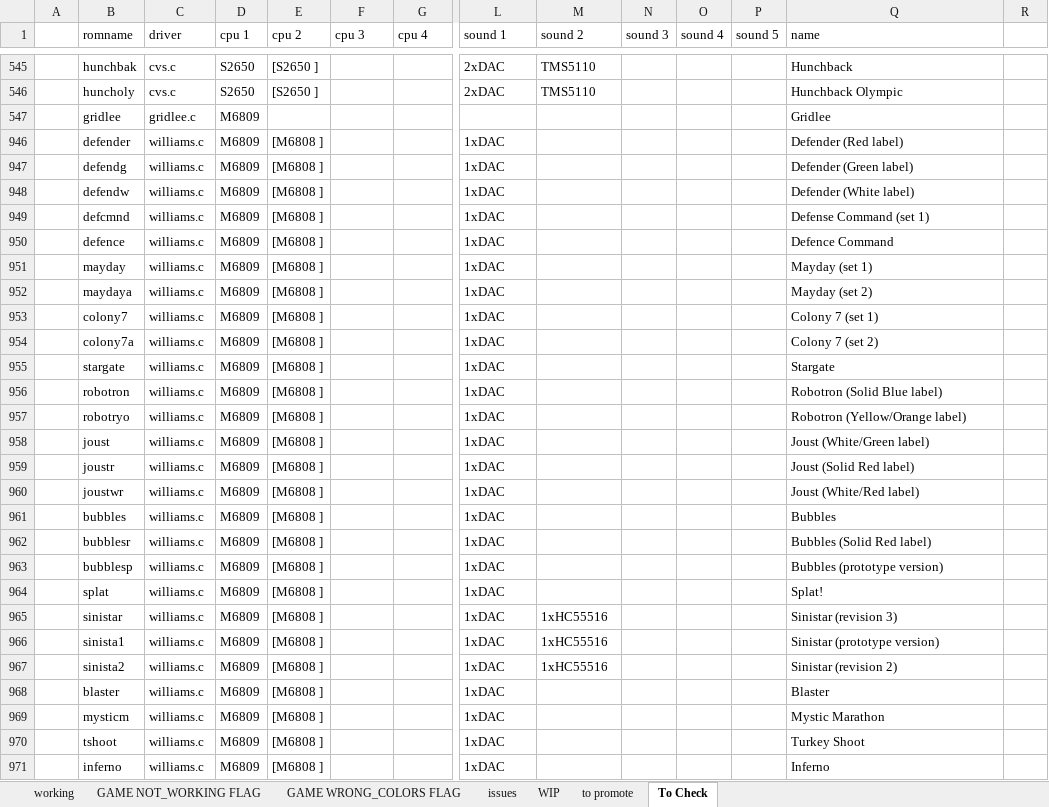
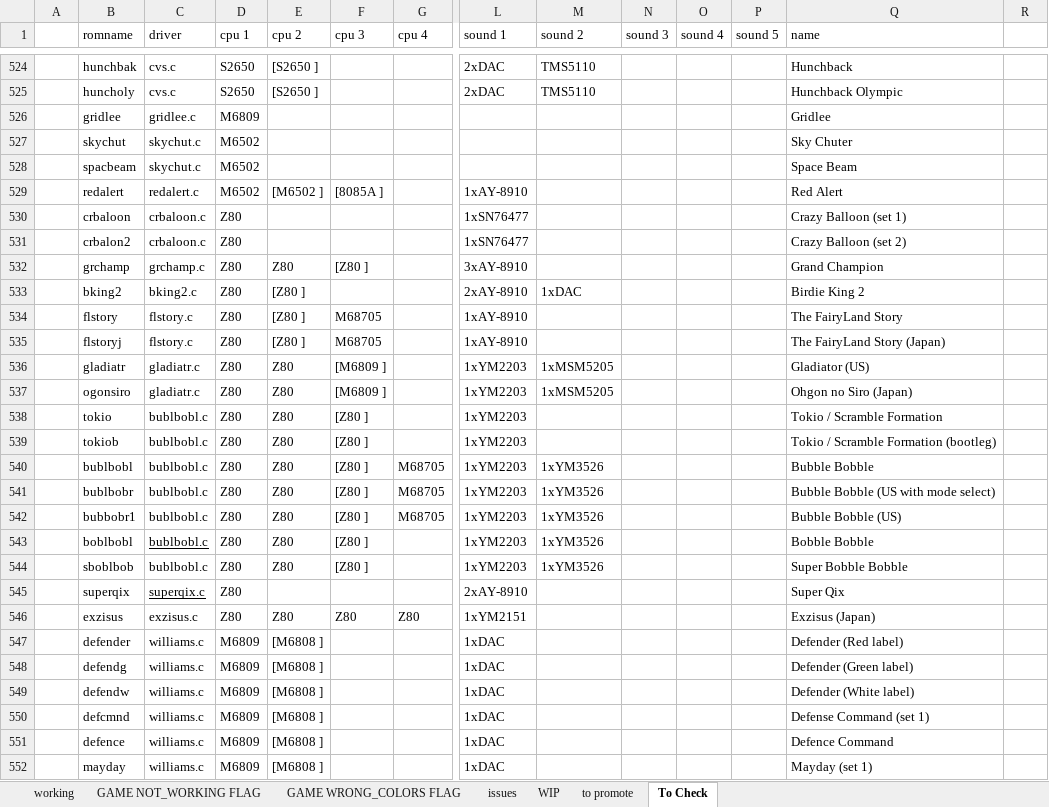
Before and after one commit to javaemus/arcadeflex056, an Excel workbook: compatibility_list.xlsx, sheet To Check, drawn as a sheet; only a part is shown, gaps mark what is left out; the shorter side is filled out with more unchanged rows; values as stored, in another font and other column widths than the file's, no borders; rows hold the shown columns only; the diff covers the shown part only; the diff names each change by its address in the sheet, - before the commit and + after, or states it on an @@ line.

```diff
--- a/compatibility_list.xlsx (sheet To Check)
+++ b/compatibility_list.xlsx (sheet To Check)
@@ row 527 unhidden:  | skychut | skychut.c | M6502 |  |  |  |  |  |  |  |  | Sky Chuter @@
@@ row 528 unhidden:  | spacbeam | skychut.c | M6502 |  |  |  |  |  |  |  |  | Space Beam @@
@@ row 529 unhidden:  | redalert | redalert.c | M6502 | [M6502 ] | [8085A ] |  | 1xAY-8910 |  |  |  |  | Red Alert @@
@@ row 530 unhidden:  | crbaloon | crbaloon.c | Z80 |  |  |  | 1xSN76477 |  |  |  |  | Crazy Balloon (set 1) @@
@@ row 531 unhidden:  | crbalon2 | crbaloon.c | Z80 |  |  |  | 1xSN76477 |  |  |  |  | Crazy Balloon (set 2) @@
@@ row 532 unhidden:  | grchamp | grchamp.c | Z80 | Z80 | [Z80 ] |  | 3xAY-8910 |  |  |  |  | Grand Champion @@
@@ row 533 unhidden:  | bking2 | bking2.c | Z80 | [Z80 ] |  |  | 2xAY-8910 | 1xDAC |  |  |  | Birdie King 2 @@
@@ row 534 unhidden:  | flstory | flstory.c | Z80 | [Z80 ] | M68705 |  | 1xAY-8910 |  |  |  |  | The FairyLand Story @@
@@ row 535 unhidden:  | flstoryj | flstory.c | Z80 | [Z80 ] | M68705 |  | 1xAY-8910 |  |  |  |  | The FairyLand Story (Japan) @@
@@ row 536 unhidden:  | gladiatr | gladiatr.c | Z80 | Z80 | [M6809 ] |  | 1xYM2203 | 1xMSM5205 |  |  |  | Gladiator (US) @@
@@ row 537 unhidden:  | ogonsiro | gladiatr.c | Z80 | Z80 | [M6809 ] |  | 1xYM2203 | 1xMSM5205 |  |  |  | Ohgon no Siro (Japan) @@
@@ row 538 unhidden:  | tokio | bublbobl.c | Z80 | Z80 | [Z80 ] |  | 1xYM2203 |  |  |  |  | Tokio / Scramble Formation @@
@@ row 539 unhidden:  | tokiob | bublbobl.c | Z80 | Z80 | [Z80 ] |  | 1xYM2203 |  |  |  |  | Tokio / Scramble Formation (bootleg) @@
@@ row 540 unhidden:  | bublbobl | bublbobl.c | Z80 | Z80 | [Z80 ] | M68705 | 1xYM2203 | 1xYM3526 |  |  |  | Bubble Bobble @@
@@ row 541 unhidden:  | bublbobr | bublbobl.c | Z80 | Z80 | [Z80 ] | M68705 | 1xYM2203 | 1xYM3526 |  |  |  | Bubble Bobble (US with mode select) @@
@@ row 542 unhidden:  | bubbobr1 | bublbobl.c | Z80 | Z80 | [Z80 ] | M68705 | 1xYM2203 | 1xYM3526 |  |  |  | Bubble Bobble (US) @@
@@ row 543 unhidden:  | boblbobl | bublbobl.c | Z80 | Z80 | [Z80 ] |  | 1xYM2203 | 1xYM3526 |  |  |  | Bobble Bobble @@
@@ row 544 unhidden:  | sboblbob | bublbobl.c | Z80 | Z80 | [Z80 ] |  | 1xYM2203 | 1xYM3526 |  |  |  | Super Bobble Bobble @@
@@ row 545 unhidden:  | superqix | superqix.c | Z80 |  |  |  | 2xAY-8910 |  |  |  |  | Super Qix @@
@@ row 546 unhidden:  | exzisus | exzisus.c | Z80 | Z80 | Z80 | Z80 | 1xYM2151 |  |  |  |  | Exzisus (Japan) @@
```
Also changed, not shown: 9 removed rows and 23 hidden or unhidden rows elsewhere in this sheet, sheet WIP, sheet to promote, hidden cells, 12 other files.
